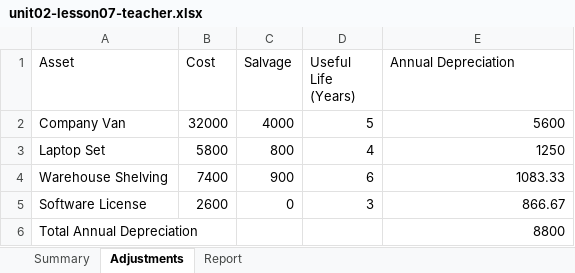
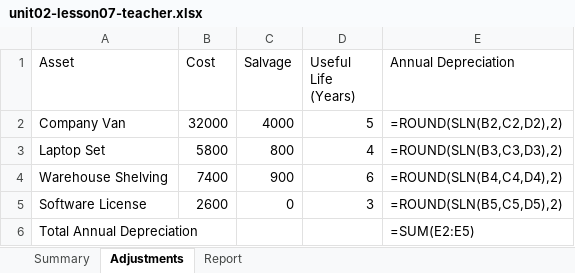
Before and after one commit to bodangren/Business-Operations, an Excel workbook: bus-math-nextjs/public/resources/unit02-lesson07-teacher.xlsx, sheet Adjustments, drawn as a sheet; values as stored, in another font and other column widths than the file's, no borders; formulas without a stored value are shown as written; the diff names each change by its address in the sheet, - before the commit and + after, or states it on an @@ line.

```diff
--- a/bus-math-nextjs/public/resources/unit02-lesson07-teacher.xlsx (sheet Adjustments)
+++ b/bus-math-nextjs/public/resources/unit02-lesson07-teacher.xlsx (sheet Adjustments)
-E2 (Annual Depreciation): 5600
+E2 (Annual Depreciation): =ROUND(SLN(B2,C2,D2),2)
-E3 (Annual Depreciation): 1250
+E3 (Annual Depreciation): =ROUND(SLN(B3,C3,D3),2)
-E4 (Annual Depreciation): 1083.33
+E4 (Annual Depreciation): =ROUND(SLN(B4,C4,D4),2)
-E5 (Annual Depreciation): 866.67
+E5 (Annual Depreciation): =ROUND(SLN(B5,C5,D5),2)
-E6 (Annual Depreciation): 8800
+E6 (Annual Depreciation): =SUM(E2:E5)
```
Also changed, not shown: sheet Report, sheet Summary, bus-math-nextjs/public/resources/unit02-lesson05-teacher.xlsx, bus-math-nextjs/public/resources/unit02-lesson06-student.xlsx, 48 other files.
